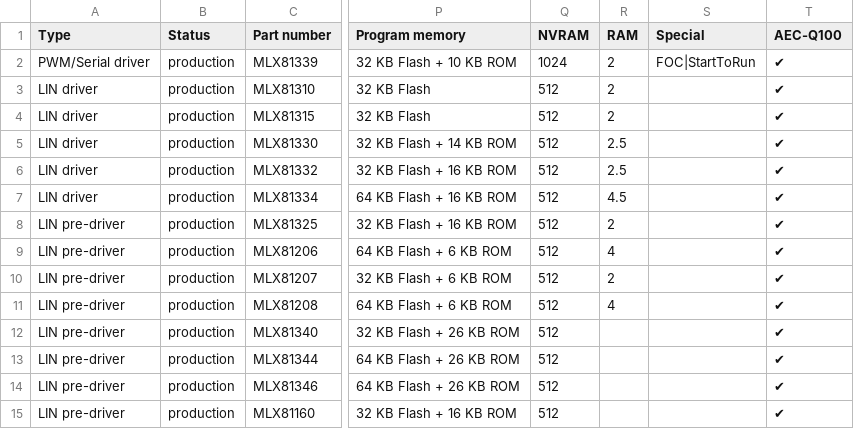
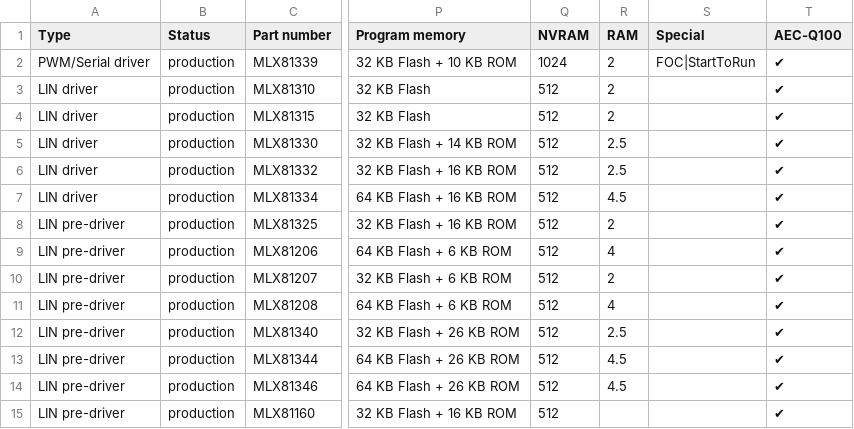
Before and after one commit to MelexisBC/Wizard--Embedded-Motor-Driver-ICs-Data, a CSV file: Embedded-Motor-Driver-ICs-Wizard-Data.csv, drawn as a sheet; only a part is shown, gaps mark what is left out; the diff names each change by its address in the sheet, - before the commit and + after, or states it on an @@ line.

Commit message:
Wizard - Embedded motor driver ICs - Google sheet updated

```diff
--- a/Embedded-Motor-Driver-ICs-Wizard-Data.csv
+++ b/Embedded-Motor-Driver-ICs-Wizard-Data.csv
-R12 (RAM): (empty)
+R12 (RAM): 2.5
-R13:R14 (RAM): (empty)
+R13:R14 (RAM): 4.5
```
